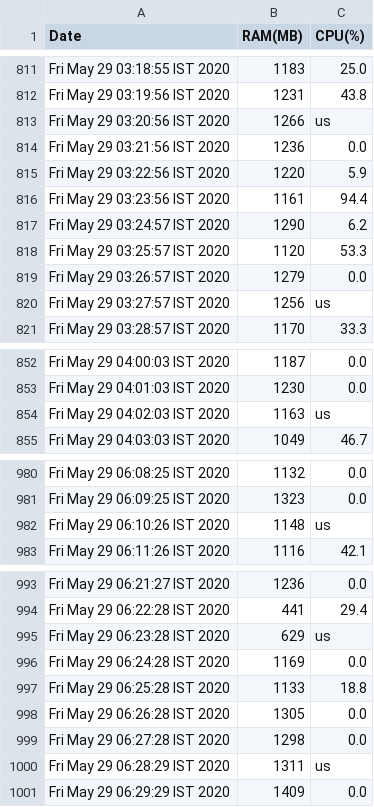
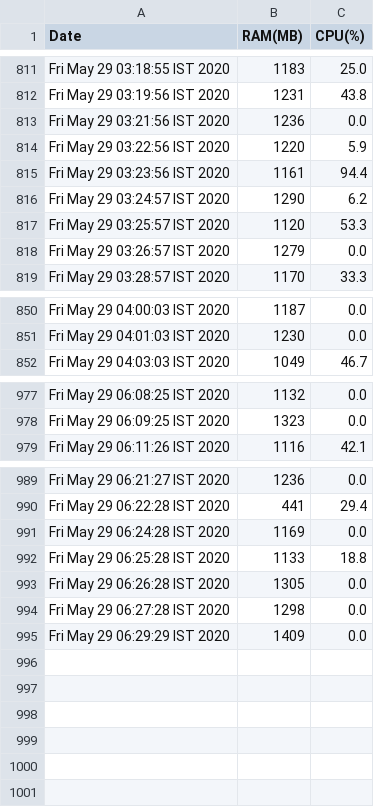
Before and after one commit to Pratikmehta1729/trash, a CSV file: cpuRamUsage3.csv, drawn as a sheet; only a part is shown, gaps mark what is left out.

Commit message:
Update cpuRamUsage3.csv

```diff
--- a/cpuRamUsage3.csv
+++ b/cpuRamUsage3.csv
@@ -812,3 +812,2 @@ Fri May 29 03:18:55 IST 2020,  1183, 25.0
 Fri May 29 03:19:56 IST 2020,  1231, 43.8
-Fri May 29 03:20:56 IST 2020,  1266, us,
 Fri May 29 03:21:56 IST 2020,  1236, 0.0
@@ -819,3 +818,2 @@ Fri May 29 03:25:57 IST 2020,  1120, 53.3
 Fri May 29 03:26:57 IST 2020,  1279, 0.0
-Fri May 29 03:27:57 IST 2020,  1256, us,
 Fri May 29 03:28:57 IST 2020,  1170, 33.3
@@ -853,3 +851,2 @@ Fri May 29 04:00:03 IST 2020,  1187, 0.0
 Fri May 29 04:01:03 IST 2020,  1230, 0.0
-Fri May 29 04:02:03 IST 2020,  1163, us,
 Fri May 29 04:03:03 IST 2020,  1049, 46.7
@@ -981,3 +978,2 @@ Fri May 29 06:08:25 IST 2020,  1132, 0.0
 Fri May 29 06:09:25 IST 2020,  1323, 0.0
-Fri May 29 06:10:26 IST 2020,  1148, us,
 Fri May 29 06:11:26 IST 2020,  1116, 42.1
@@ -994,3 +990,2 @@ Fri May 29 06:21:27 IST 2020,  1236, 0.0
 Fri May 29 06:22:28 IST 2020,  441, 29.4
-Fri May 29 06:23:28 IST 2020,  629, us,
 Fri May 29 06:24:28 IST 2020,  1169, 0.0
@@ -999,3 +994,2 @@ Fri May 29 06:26:28 IST 2020,  1305, 0.0
 Fri May 29 06:27:28 IST 2020,  1298, 0.0
-Fri May 29 06:28:29 IST 2020,  1311, us,
 Fri May 29 06:29:29 IST 2020,  1409, 0.0
```
